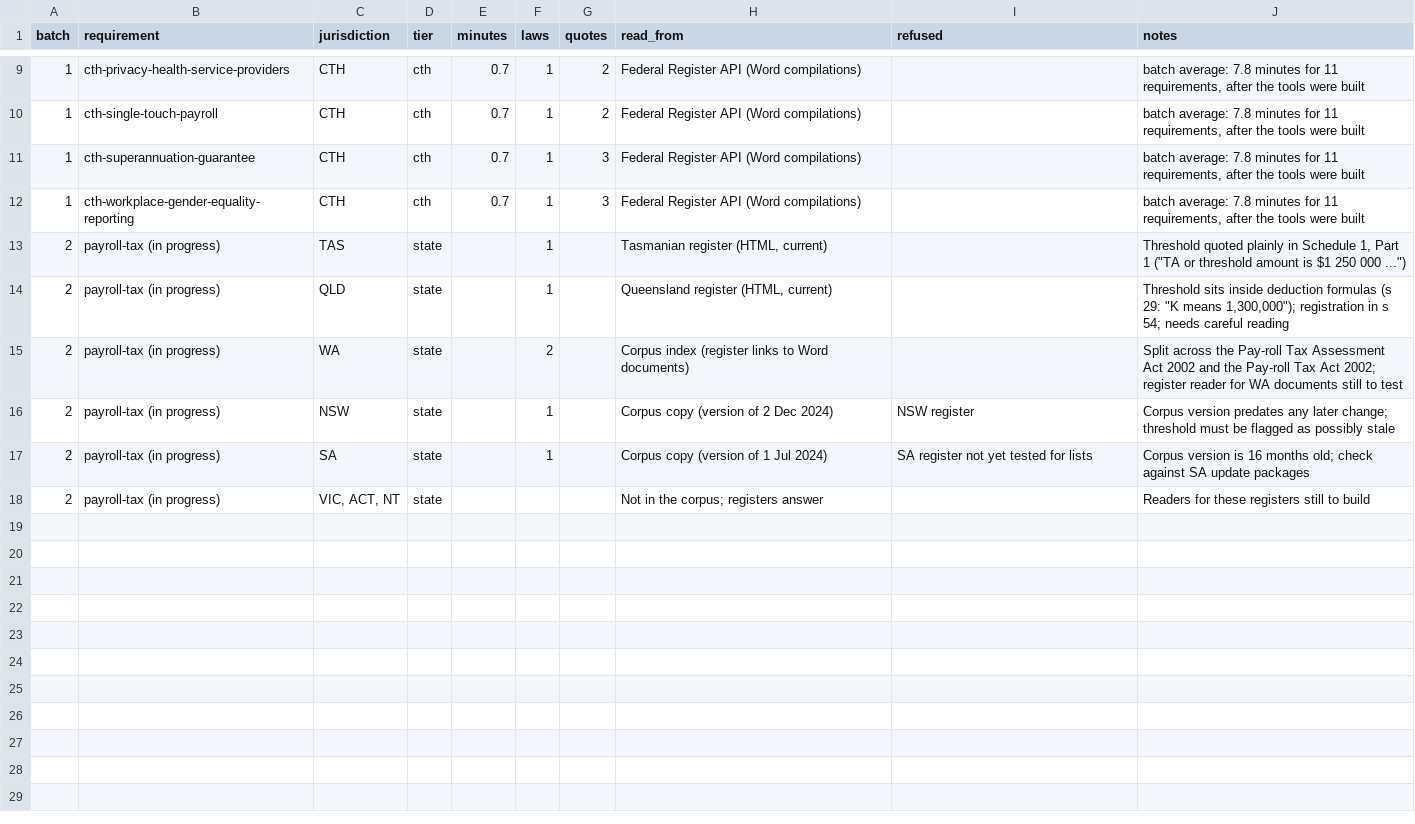
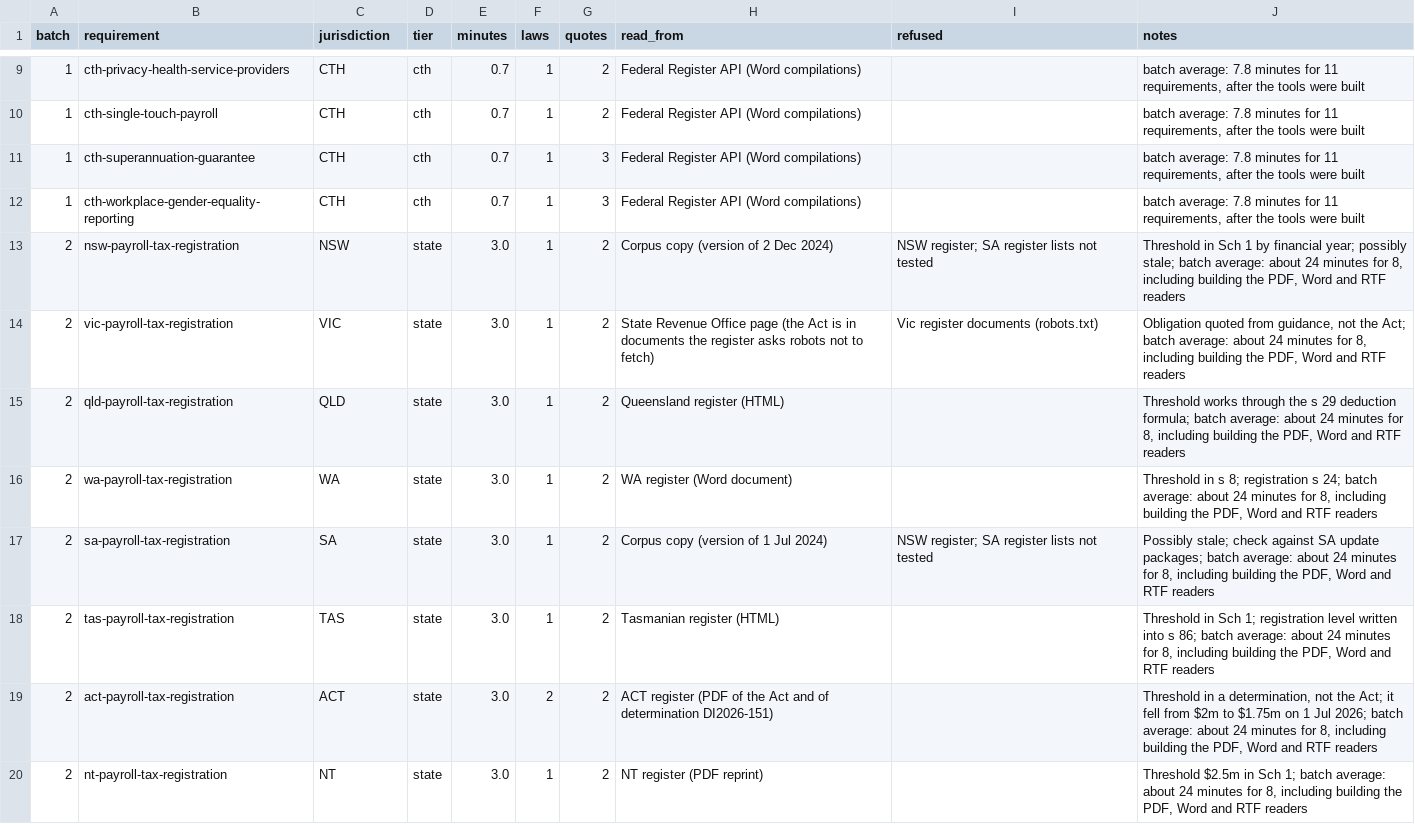
Before and after one commit to jabthebeer/Competition-in-Australia-analysis, a CSV file: docs/calibration_legislation_links.csv, drawn as a sheet; only a part is shown, gaps mark what is left out.

```diff
--- a/docs/calibration_legislation_links.csv
+++ b/docs/calibration_legislation_links.csv
@@ -12,7 +12,9 @@ batch,requirement,jurisdiction,tier,minutes,laws,quotes,read_from,refused,notes
 1,cth-workplace-gender-equality-reporting,CTH,cth,0.7,1,3,Federal Register API (Word compilations),,"batch average: 7.8 minutes for 11 requirements, after the tools were built"
-2,payroll-tax (in progress),TAS,state,,1,,"Tasmanian register (HTML, current)",,"Threshold quoted plainly in Schedule 1, Part 1 (""TA or threshold amount is $1 250 000 ..."")"
-2,payroll-tax (in progress),QLD,state,,1,,"Queensland register (HTML, current)",,"Threshold sits inside deduction formulas (s 29: ""K means 1,300,000""); registration in s 54; needs careful reading"
-2,payroll-tax (in progress),WA,state,,2,,Corpus index (register links to Word documents),,Split across the Pay-roll Tax Assessment Act 2002 and the Pay-roll Tax Act 2002; register reader for WA documents still to test
-2,payroll-tax (in progress),NSW,state,,1,,Corpus copy (version of 2 Dec 2024),NSW register,Corpus version predates any later change; threshold must be flagged as possibly stale
-2,payroll-tax (in progress),SA,state,,1,,Corpus copy (version of 1 Jul 2024),SA register not yet tested for lists,Corpus version is 16 months old; check against SA update packages
-2,payroll-tax (in progress),"VIC, ACT, NT",state,,,,Not in the corpus; registers answer,,Readers for these registers still to build
+2,nsw-payroll-tax-registration,NSW,state,3.0,1,2,Corpus copy (version of 2 Dec 2024),NSW register; SA register lists not tested,"Threshold in Sch 1 by financial year; possibly stale; batch average: about 24 minutes for 8, including building the PDF, Word and RTF readers"
+2,vic-payroll-tax-registration,VIC,state,3.0,1,2,State Revenue Office page (the Act is in documents the register asks robots not to fetch),Vic register documents (robots.txt),"Obligation quoted from guidance, not the Act; batch average: about 24 minutes for 8, including building the PDF, Word and RTF readers"
+2,qld-payroll-tax-registration,QLD,state,3.0,1,2,Queensland register (HTML),,"Threshold works through the s 29 deduction formula; batch average: about 24 minutes for 8, including building the PDF, Word and RTF readers"
+2,wa-payroll-tax-registration,WA,state,3.0,1,2,WA register (Word document),,"Threshold in s 8; registration s 24; batch average: about 24 minutes for 8, including building the PDF, Word and RTF readers"
+2,sa-payroll-tax-registration,SA,state,3.0,1,2,Corpus copy (version of 1 Jul 2024),NSW register; SA register lists not tested,"Possibly stale; check against SA update packages; batch average: about 24 minutes for 8, including building the PDF, Word and RTF readers"
+2,tas-payroll-tax-registration,TAS,state,3.0,1,2,Tasmanian register (HTML),,"Threshold in Sch 1; registration level written into s 86; batch average: about 24 minutes for 8, including building the PDF, Word and RTF readers"
+2,act-payroll-tax-registration,ACT,state,3.0,2,2,ACT register (PDF of the Act and of determination DI2026-151),,"Threshold in a determination, not the Act; it fell from $2m to $1.75m on 1 Jul 2026; batch average: about 24 minutes for 8, including building the PDF, Word and RTF readers"
+2,nt-payroll-tax-registration,NT,state,3.0,1,2,NT register (PDF reprint),,"Threshold $2.5m in Sch 1; batch average: about 24 minutes for 8, including building the PDF, Word and RTF readers"
```
Also changed, not shown: 11 other files.
